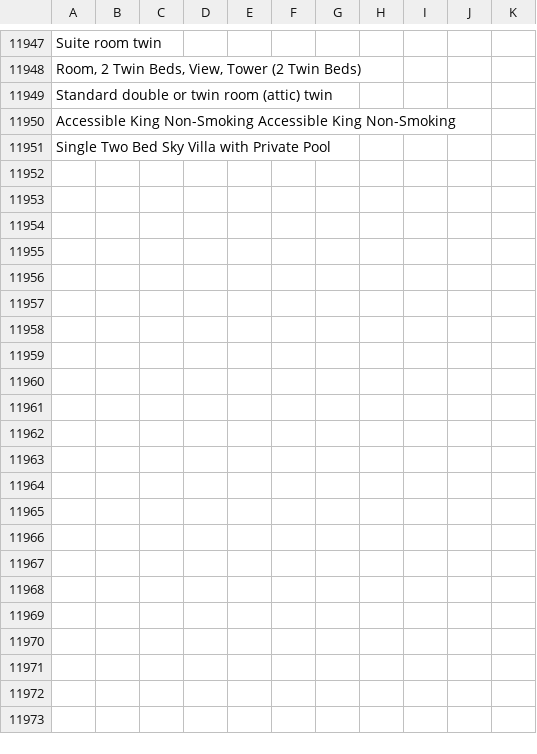
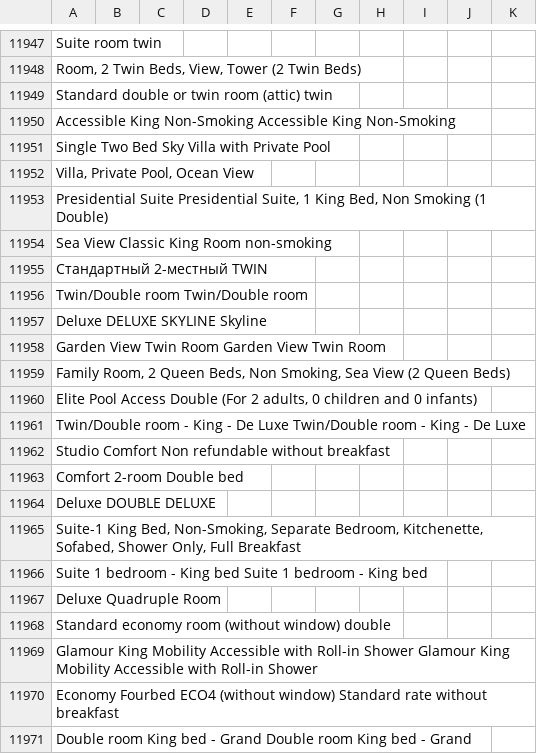
Before and after one commit to ostrovok-hackathon-2024/horizon-101, a CSV file: input.csv, drawn as a sheet; only a part is shown, gaps mark what is left out; the diff covers the shown part only.

```diff
--- a/input.csv
+++ b/input.csv
@@ -11952,0 +11953,20 @@ Single Two Bed Sky Villa with Private Pool,,
+"Villa, Private Pool, Ocean View",,,,,,,,,,
+"Presidential Suite Presidential Suite, 1 King Bed, Non Smoking (1 Double)",,,,,,,,,,
+Sea View Classic King Room non-smoking,,,,,,,,,,
+Стандартный 2-местный TWIN,,,,,,,,,,
+Twin/Double room Twin/Double room,,,,,,,,,,
+Deluxe DELUXE SKYLINE Skyline,,,,,,,,,,
+Garden View Twin Room Garden View Twin Room,,,,,,,,,,
+"Family Room, 2 Queen Beds, Non Smoking, Sea View (2 Queen Beds)",,,,,,,,,,
+"Elite Pool Access Double (For 2 adults, 0 children and 0 infants)",,,,,,,,,,
+Twin/Double room - King - De Luxe Twin/Double room - King - De Luxe,,,,,,,,,,
+Studio Comfort Non refundable without breakfast,,,,,,,,,,
+Comfort 2-room Double bed,,,,,,,,,,
+Deluxe DOUBLE DELUXE,,,,,,,,,,
+"Suite-1 King Bed, Non-Smoking, Separate Bedroom, Kitchenette, Sofabed, Shower Only, Full Breakfast",,,,,,,,,,
+Suite 1 bedroom - King bed Suite 1 bedroom - King bed,,,,,,,,,,
+Deluxe Quadruple Room,,,,,,,,,,
+Standard economy room (without window) double,,,,,,,,,,
+Glamour King Mobility Accessible with Roll-in Shower Glamour King Mobility Accessible with Roll-in Shower,,,,,,,,,,
+Economy Fourbed ECO4 (without window) Standard rate without breakfast,,,,,,,,,,
+Double room King bed - Grand Double room King bed - Grand,,,,,,,,,,
```
Also changed, not shown: 9 added rows elsewhere in this file.
